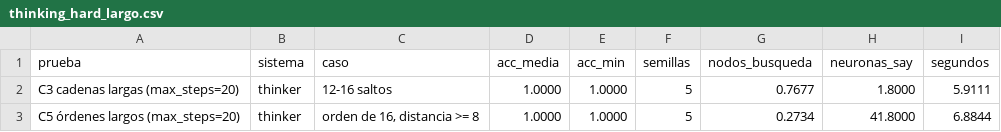
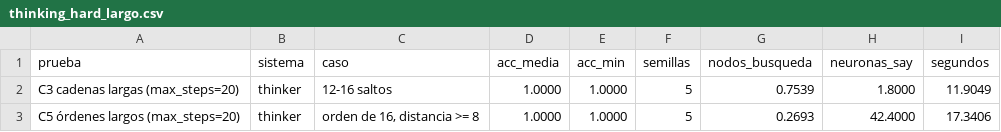
Before and after one commit to hernanbarreto/bioelastic_snn, a CSV file: results/thinking_hard_largo.csv, drawn as a sheet.

```diff
--- a/results/thinking_hard_largo.csv
+++ b/results/thinking_hard_largo.csv
@@ -1,3 +1,3 @@
 prueba,sistema,caso,acc_media,acc_min,semillas,nodos_busqueda,neuronas_say,segundos
-C3 cadenas largas (max_steps=20),thinker,12-16 saltos,1.0000,1.0000,5,0.7677,1.8000,5.9111
-C5 órdenes largos (max_steps=20),thinker,"orden de 16, distancia >= 8",1.0000,1.0000,5,0.2734,41.8000,6.8844
+C3 cadenas largas (max_steps=20),thinker,12-16 saltos,1.0000,1.0000,5,0.7539,1.8000,11.9049
+C5 órdenes largos (max_steps=20),thinker,"orden de 16, distancia >= 8",1.0000,1.0000,5,0.2693,42.4000,17.3406
```
Also changed, not shown: results/thinking_hard_ablaciones.csv, results/thinking_hard_grande.csv, 7 other files.
